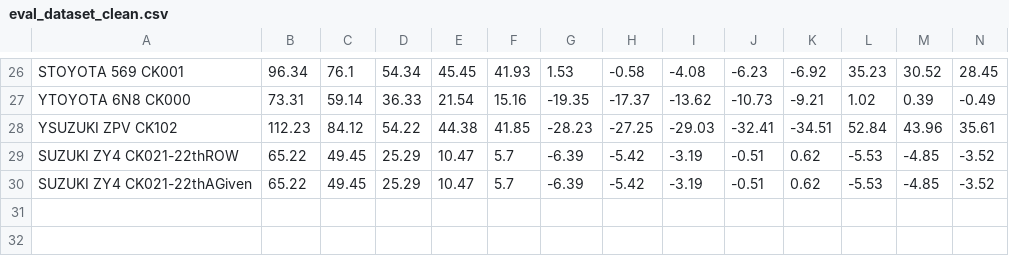
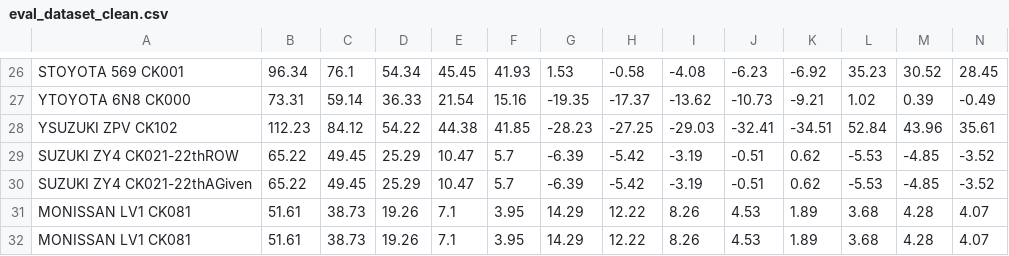
Before and after one commit to canyalcin1/EA_COLOR, a CSV file: eval_dataset_clean.csv, drawn as a sheet; only a part is shown, gaps mark what is left out; rows hold the shown columns only; the diff names each change by its address in the sheet, - before the commit and + after, or states it on an @@ line.

```diff
--- a/eval_dataset_clean.csv
+++ b/eval_dataset_clean.csv
+row 31: MONISSAN LV1 CK081 | 51.61 | 38.73 | 19.26 | 7.1 | 3.95 | 14.29 | 12.22 | 8.26 | 4.53 | 1.89 | 3.68 | 4.28 | 4.07
+row 32: MONISSAN LV1 CK081 | 51.61 | 38.73 | 19.26 | 7.1 | 3.95 | 14.29 | 12.22 | 8.26 | 4.53 | 1.89 | 3.68 | 4.28 | 4.07
```
Also changed, not shown: comparison_results_with_deltaE.csv, 2 other files.
